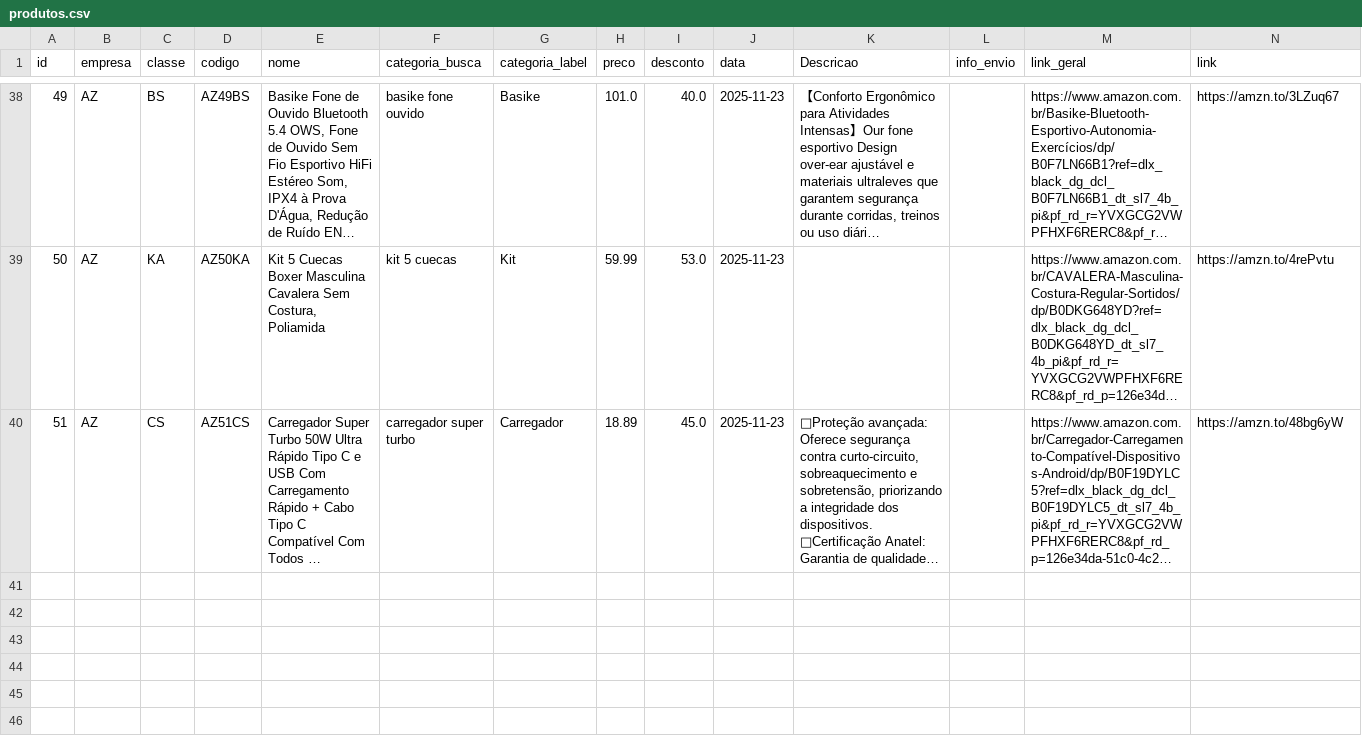
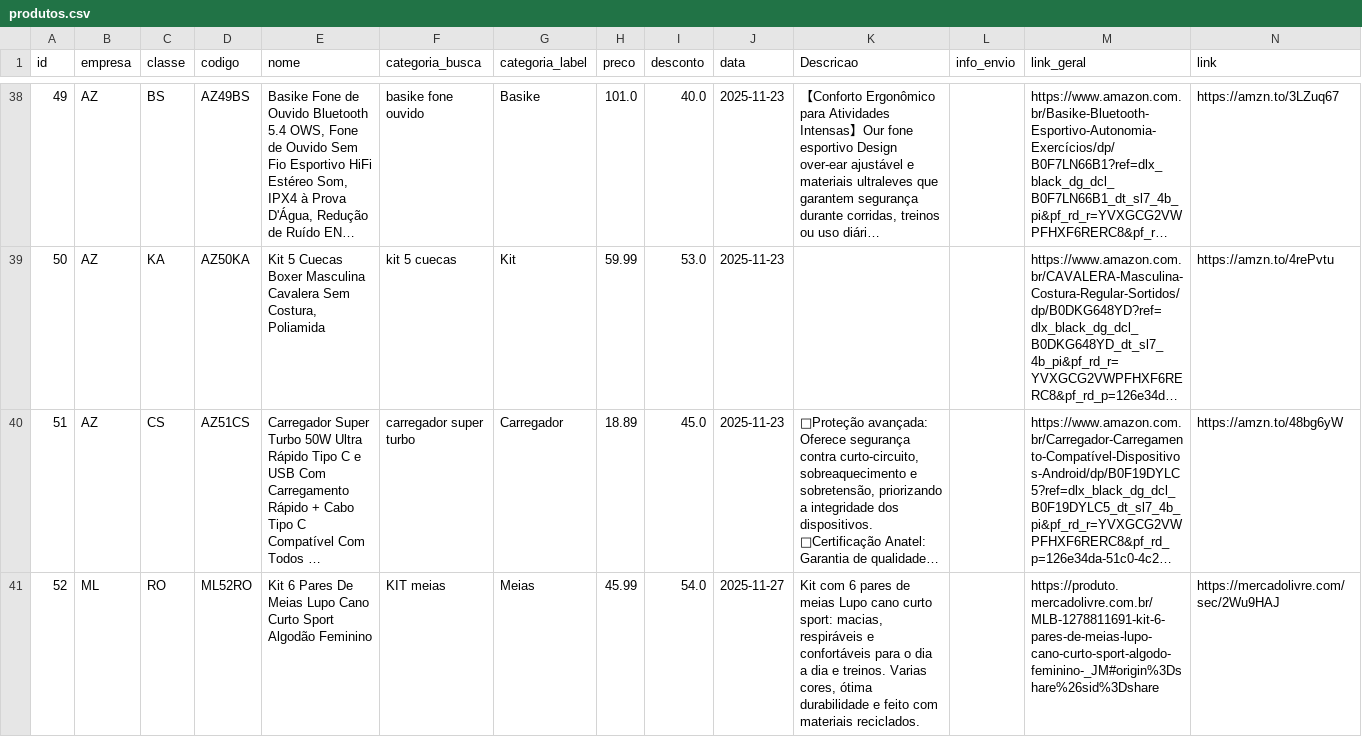
Before and after one commit to casafacilstr/casafacilstr.github.io, a CSV file: produtos.csv, drawn as a sheet; only a part is shown, gaps mark what is left out; long unchanged cells end in …; the diff names each change by its address in the sheet, - before the commit and + after, or states it on an @@ line.

Commit message:
Update produtos.csv

```diff
--- a/produtos.csv
+++ b/produtos.csv
+row 41: 52 | ML | RO | ML52RO | Kit 6 Pares De Meias Lupo Cano Curto Sport Algodão Feminino | KIT meias | Meias | 45.99 | 54.0 | 2025-11-27 | Kit com 6 pares de meias Lupo cano curto sport: macias, respiráveis e confortáveis para o dia a dia e treinos. Varias cores, ótima durabilidade e feito com materiais reciclados. |  | https://produto.mercadolivre.com.br/MLB-1278811691-kit-6-pares-de-meias-lupo-cano-curto-sport-algodo-feminino-_JM#origin%3Dshare%26sid%3Dshare | https://mercadolivre.com/sec/2Wu9HAJ
```
